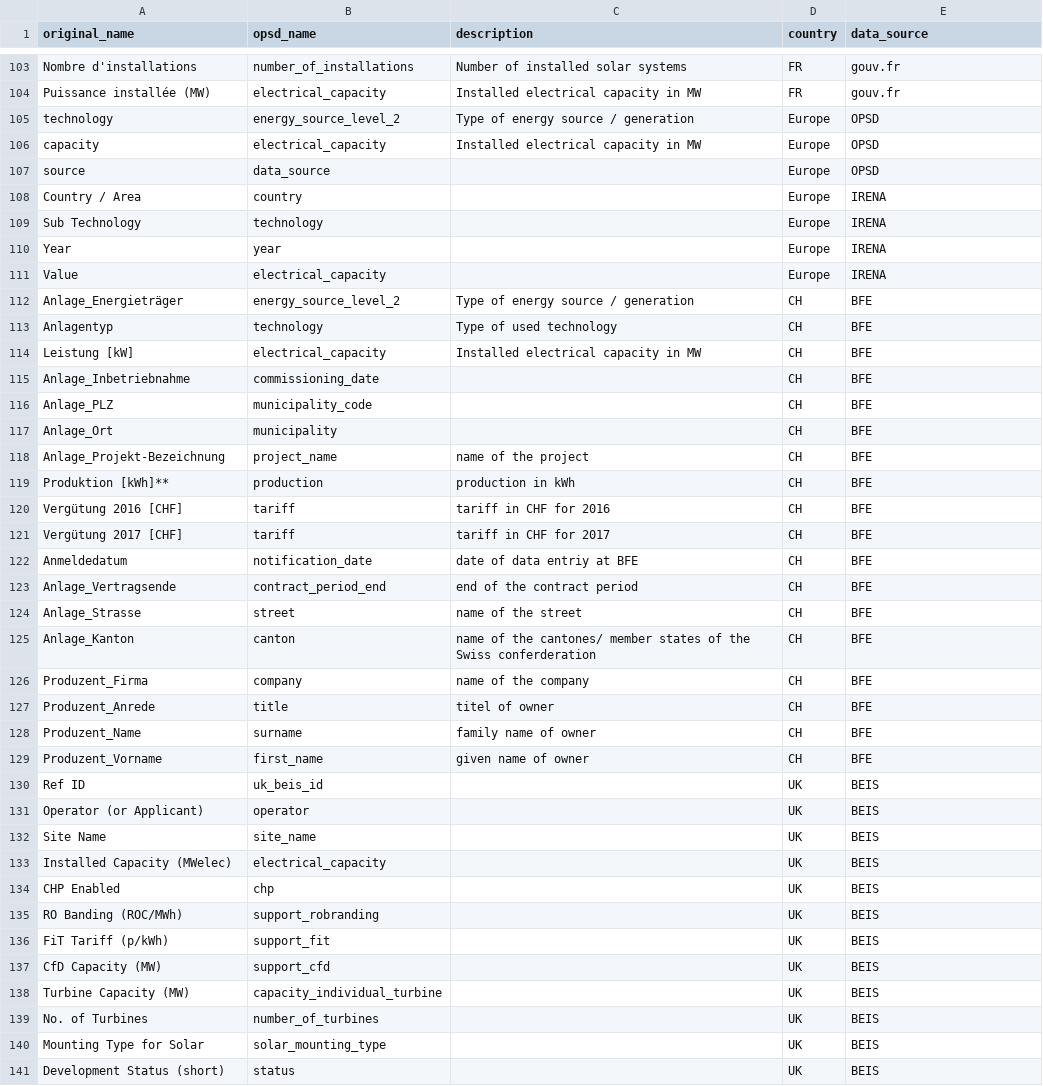
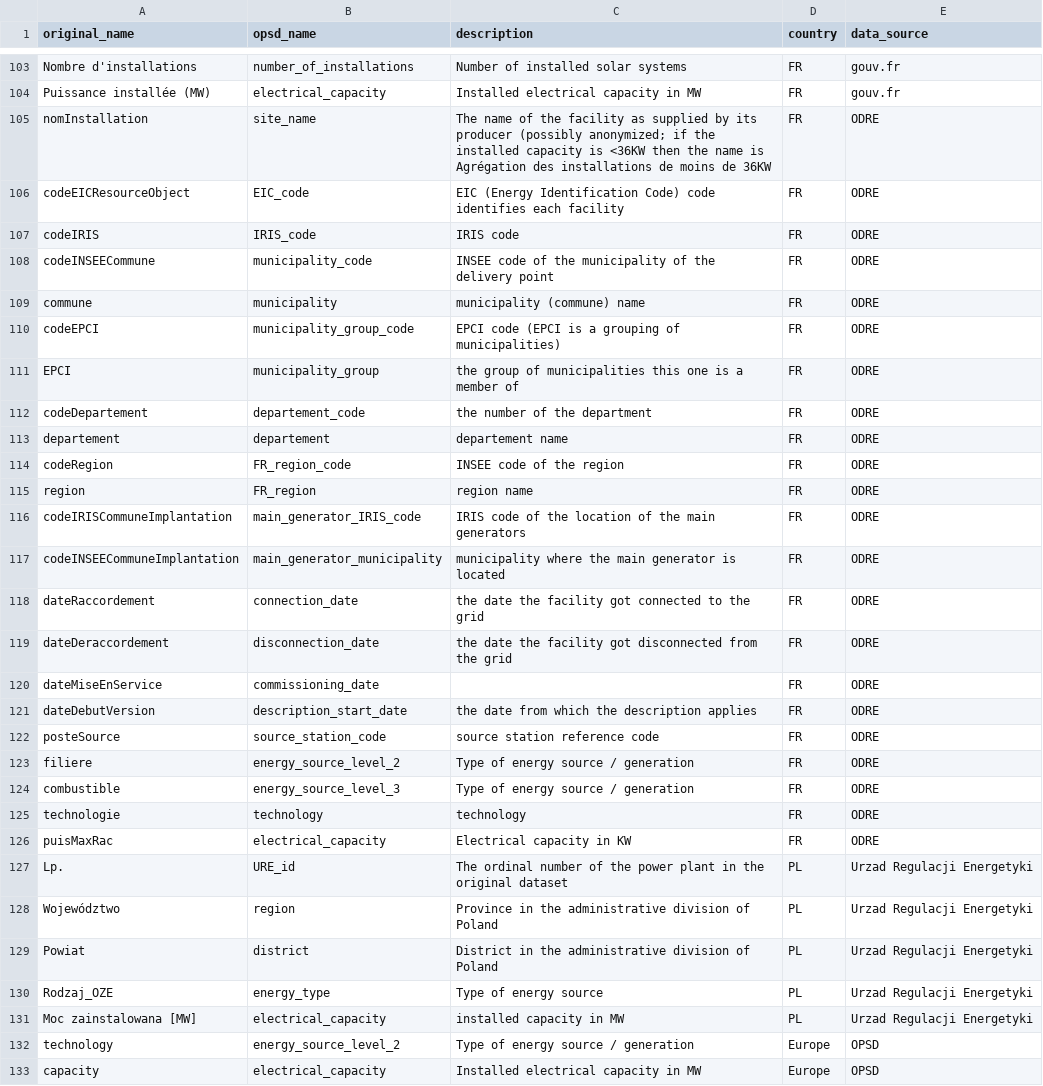
Before and after one commit to Open-Power-System-Data/renewable_power_plants, a CSV file: input/column_translation_list.csv, drawn as a sheet; only a part is shown, gaps mark what is left out; the shorter side is filled out with more unchanged rows; the diff covers the shown part only.

```diff
--- a/input/column_translation_list.csv
+++ b/input/column_translation_list.csv
@@ -104,2 +104,29 @@ Nombre d'installations,number_of_installations,Number of installed solar systems
 Puissance installée (MW),electrical_capacity,Installed electrical capacity in MW,FR,gouv.fr
+nomInstallation,site_name,The name of the facility as supplied by its producer (possibly anonymized; if the installed capacity is <36KW then the name is Agrégation des installations de moins de 36KW,FR,ODRE
+codeEICResourceObject,EIC_code,EIC (Energy Identification Code) code identifies each facility,FR,ODRE
+codeIRIS,IRIS_code,IRIS code,FR,ODRE
+codeINSEECommune,municipality_code,INSEE code of the municipality of the delivery point,FR,ODRE
+commune,municipality,municipality (commune) name,FR,ODRE
+codeEPCI,municipality_group_code,EPCI code (EPCI is a grouping of municipalities),FR,ODRE
+EPCI,municipality_group,the group of municipalities this one is a member of,FR,ODRE
+codeDepartement,departement_code,the number of the department,FR,ODRE
+departement,departement,departement name,FR,ODRE
+codeRegion,FR_region_code,INSEE code of the region,FR,ODRE
+region,FR_region,region name,FR,ODRE
+codeIRISCommuneImplantation,main_generator_IRIS_code,IRIS code of the location of the main generators,FR,ODRE
+codeINSEECommuneImplantation,main_generator_municipality,municipality where the main generator is located,FR,ODRE
+dateRaccordement,connection_date,the date the facility got connected to the grid,FR,ODRE
+dateDeraccordement,disconnection_date,the date the facility got disconnected from the grid,FR,ODRE
+dateMiseEnService,commissioning_date,,FR,ODRE
+dateDebutVersion,description_start_date,the date from which the description applies,FR,ODRE
+posteSource,source_station_code,source station reference code,FR,ODRE
+filiere,energy_source_level_2,Type of energy source / generation,FR,ODRE
+combustible,energy_source_level_3,Type of energy source / generation,FR,ODRE
+technologie,technology,technology,FR,ODRE
+puisMaxRac,electrical_capacity,Electrical capacity in KW,FR,ODRE
+Lp.,URE_id,The ordinal number of the power plant in the original dataset,PL,Urzad Regulacji Energetyki
+Województwo,region,Province in the administrative division of Poland,PL,Urzad Regulacji Energetyki
+Powiat,district,District in the administrative division of Poland,PL,Urzad Regulacji Energetyki
+Rodzaj_OZE,energy_type,Type of energy source ,PL,Urzad Regulacji Energetyki
+Moc zainstalowana [MW],electrical_capacity,installed capacity in MW,PL,Urzad Regulacji Energetyki
 technology,energy_source_level_2,Type of energy source / generation,Europe,OPSD
```
Also changed, not shown: 1 added row elsewhere in this file, input/countries.csv, input/sources.csv, 6 other files.
